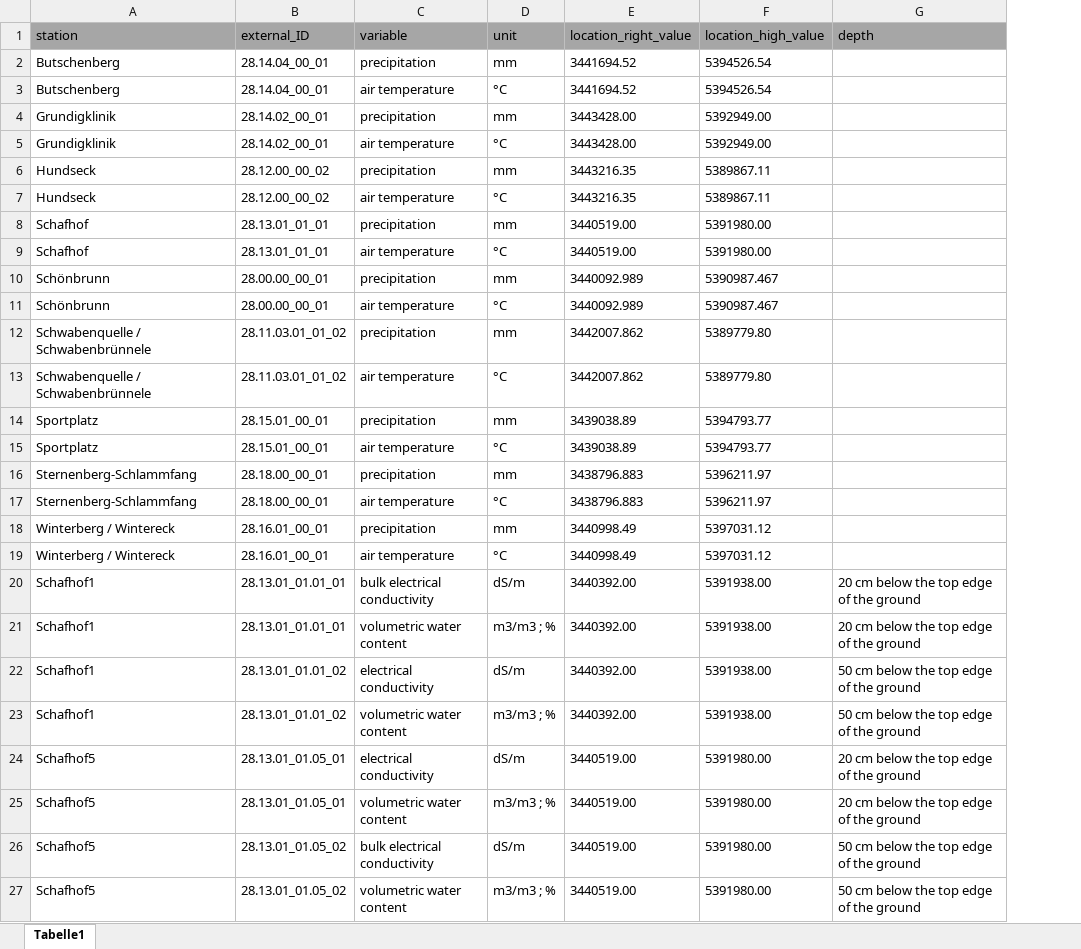
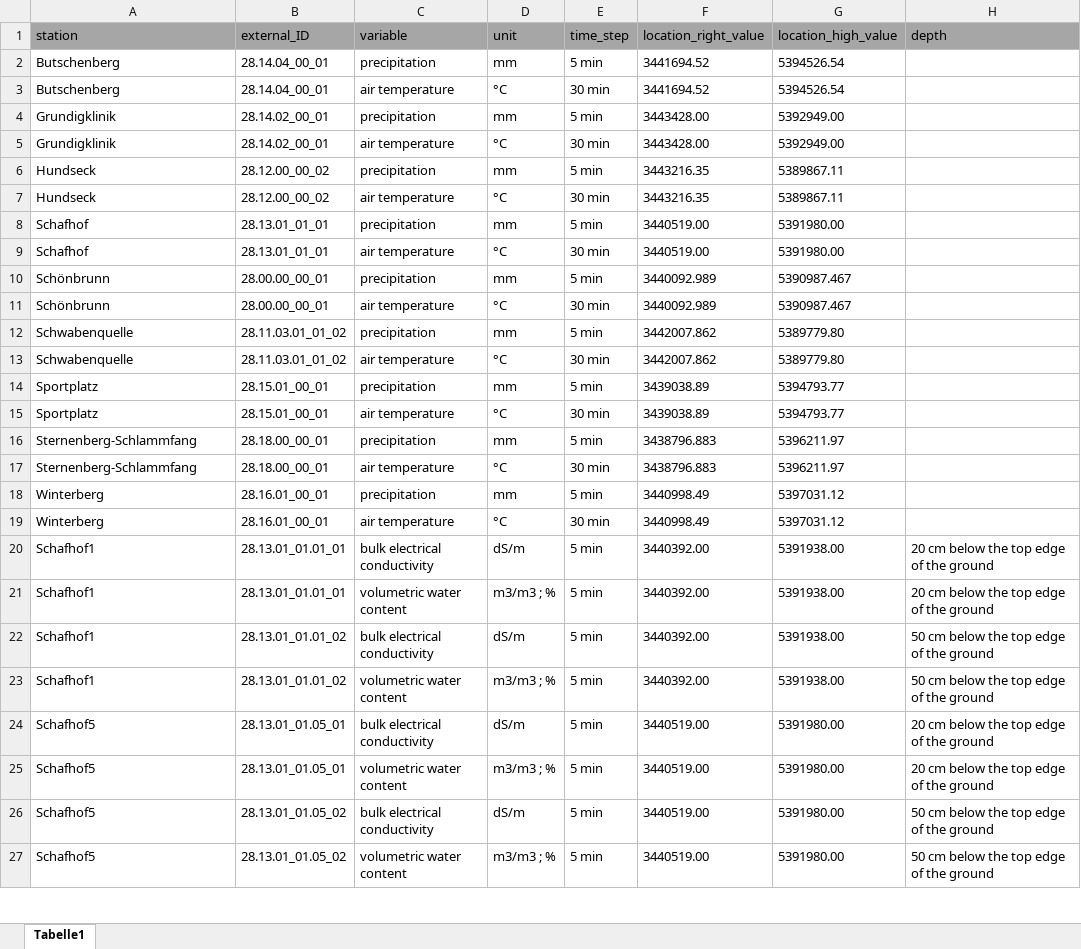
Before and after one commit to VForWaTer/scripts, an Excel workbook: buehlot/metadata.xlsx, sheet Tabelle1, drawn as a sheet; only a part is shown; values as stored, in another font and other column widths than the file's, no borders; the diff names each change by its address in the sheet, - before the commit and + after, or states it on an @@ line.

Commit message:
added time_step and did some changes

```diff
--- a/buehlot/metadata.xlsx (sheet Tabelle1)
+++ b/buehlot/metadata.xlsx (sheet Tabelle1)
+column E (time_step), rows 2-27: 5 min | 30 min | 5 min | 30 min | 5 min | 30 min | 5 min | 30 min | 5 min | 30 min | 5 min | 30 min | 5 min | 30 min | 5 min | 30 min | 5 min | 30 min | 5 min | 5 min | 5 min | 5 min | 5 min | 5 min | 5 min | 5 min
-A12:A13 (station): Schwabenquelle / Schwabenbrünnele
+A12:A13 (station): Schwabenquelle
-A18:A19 (station): Winterberg / Wintereck
+A18:A19 (station): Winterberg
-C22 (variable): electrical conductivity
+C22 (variable): bulk electrical conductivity
-C24 (variable): electrical conductivity
+C24 (variable): bulk electrical conductivity
```
